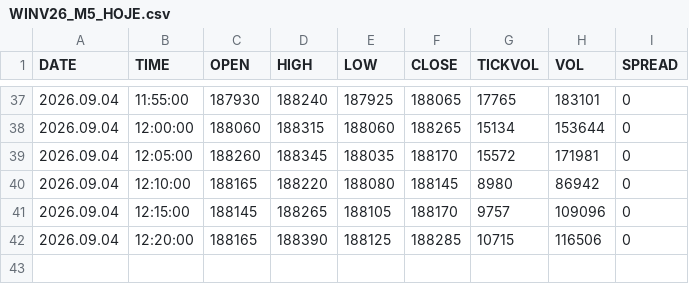
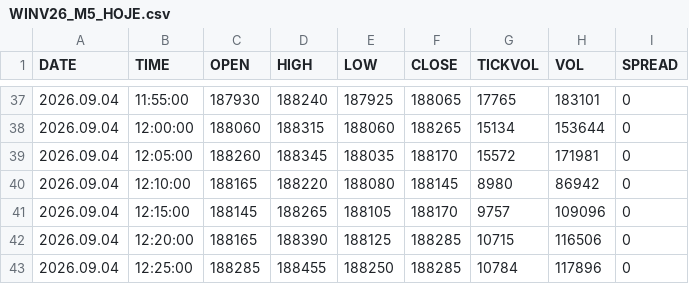
Before and after one commit to pedromezzalira2/MetaTrade-IA, a CSV file: historico/WINV26_M5_HOJE.csv, drawn as a sheet; only a part is shown, gaps mark what is left out.

```diff
--- a/historico/WINV26_M5_HOJE.csv
+++ b/historico/WINV26_M5_HOJE.csv
@@ -42 +42,2 @@ DATE;TIME;OPEN;HIGH;LOW;CLOSE;TICKVOL;VOL;SPREAD
 2026.09.04;12:20:00;188165;188390;188125;188285;10715;116506;0
+2026.09.04;12:25:00;188285;188455;188250;188285;10784;117896;0
```
Also changed, not shown: 3 other files.
